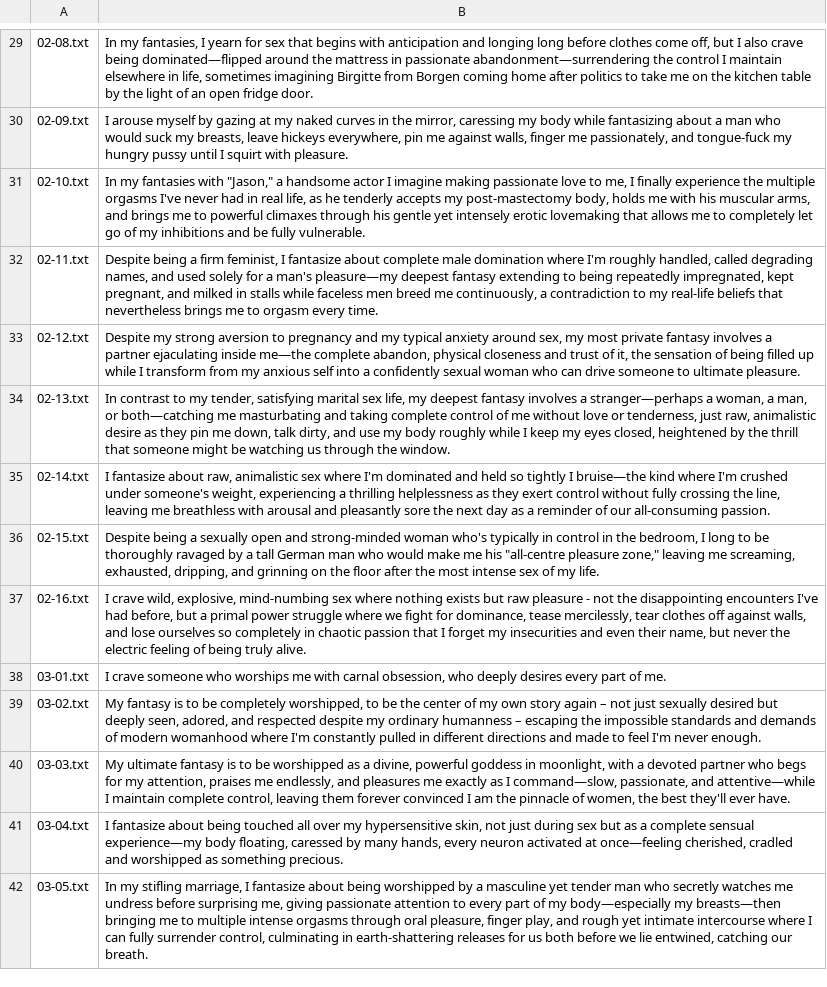
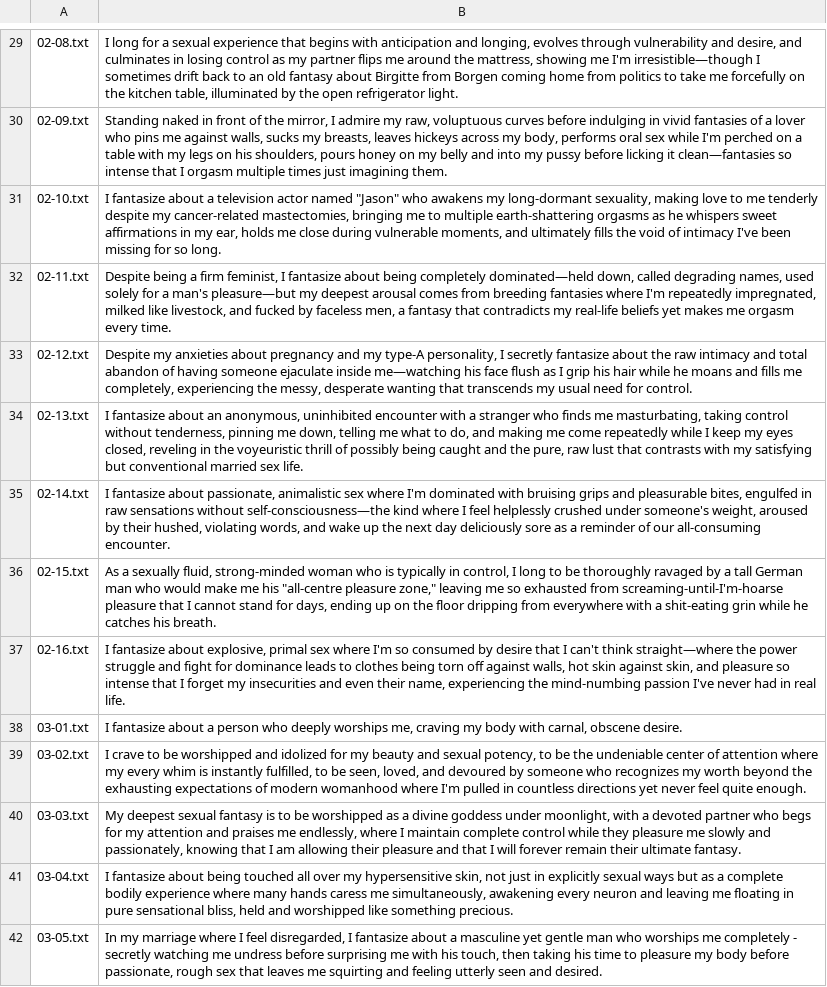
Before and after one commit to colinhb/talk-about-want, a TSV file: dist/letter-synthesis.tsv, drawn as a sheet; only a part is shown, gaps mark what is left out; the diff covers the shown part only; the diff names each change by its address in the sheet, - before the commit and + after, or states it on an @@ line.

```diff
--- a/dist/letter-synthesis.tsv
+++ b/dist/letter-synthesis.tsv
-B29: In my fantasies, I yearn for sex that begins with anticipation and longing long before clothes come off, but I also crave being dominated—flipped around the mattress in passionate abandonment—surrendering the control I maintain elsewhere in life, sometimes imagining Birgitte from Borgen coming home after politics to take me on the kitchen table by the light of an open fridge door.
+B29: I long for a sexual experience that begins with anticipation and longing, evolves through vulnerability and desire, and culminates in losing control as my partner flips me around the mattress, showing me I'm irresistible—though I sometimes drift back to an old fantasy about Birgitte from Borgen coming home from politics to take me forcefully on the kitchen table, illuminated by the open refrigerator light.
-B30: I arouse myself by gazing at my naked curves in the mirror, caressing my body while fantasizing about a man who would suck my breasts, leave hickeys everywhere, pin me against walls, finger me passionately, and tongue-fuck my hungry pussy until I squirt with pleasure.
+B30: Standing naked in front of the mirror, I admire my raw, voluptuous curves before indulging in vivid fantasies of a lover who pins me against walls, sucks my breasts, leaves hickeys across my body, performs oral sex while I'm perched on a table with my legs on his shoulders, pours honey on my belly and into my pussy before licking it clean—fantasies so intense that I orgasm multiple times just imagining them.
-B31: In my fantasies with "Jason," a handsome actor I imagine making passionate love to me, I finally experience the multiple orgasms I've never had in real life, as he tenderly accepts my post-mastectomy body, holds me with his muscular arms, and brings me to powerful climaxes through his gentle yet intensely erotic lovemaking that allows me to completely let go of my inhibitions and be fully vulnerable.
+B31: I fantasize about a television actor named "Jason" who awakens my long-dormant sexuality, making love to me tenderly despite my cancer-related mastectomies, bringing me to multiple earth-shattering orgasms as he whispers sweet affirmations in my ear, holds me close during vulnerable moments, and ultimately fills the void of intimacy I've been missing for so long.
-B32: …fantasize about complete male domination where I'm roughly handled, called degrading names, and used solely for a man's pleasure—my deepest fantasy extending to being repeatedly impregnated, kept pregnant, and milked in stalls while faceless men breed me continuously, a contradiction to my real-life beliefs that nevertheless brings me to orgasm every…
+B32: …fantasize about being completely dominated—held down, called degrading names, used solely for a man's pleasure—but my deepest arousal comes from breeding fantasies where I'm repeatedly impregnated, milked like livestock, and fucked by faceless men, a fantasy that contradicts my real-life beliefs yet makes me orgasm every…
-B33: Despite my strong aversion to pregnancy and my typical anxiety around sex, my most private fantasy involves a partner ejaculating inside me—the complete abandon, physical closeness and trust of it, the sensation of being filled up while I transform from my anxious self into a confidently sexual woman who can drive someone to ultimate pleasure.
+B33: Despite my anxieties about pregnancy and my type-A personality, I secretly fantasize about the raw intimacy and total abandon of having someone ejaculate inside me—watching his face flush as I grip his hair while he moans and fills me completely, experiencing the messy, desperate wanting that transcends my usual need for control.
-B34: In contrast to my tender, satisfying marital sex life, my deepest fantasy involves a stranger—perhaps a woman, a man, or both—catching me masturbating and taking complete control of me without love or tenderness, just raw, animalistic desire as they pin me down, talk dirty, and use my body roughly while I keep my eyes closed, heightened by the thrill that someone might be watching us through the window.
+B34: I fantasize about an anonymous, uninhibited encounter with a stranger who finds me masturbating, taking control without tenderness, pinning me down, telling me what to do, and making me come repeatedly while I keep my eyes closed, reveling in the voyeuristic thrill of possibly being caught and the pure, raw lust that contrasts with my satisfying but conventional married sex life.
-B35: …fantasize about raw, animalistic sex where I'm dominated and held so tightly I bruise—the kind where I'm crushed under someone's weight, experiencing a thrilling helplessness as they exert control without fully crossing the line, leaving me breathless with arousal and pleasantly sore the next day as a reminder of our all-consuming passion.
+B35: …fantasize about passionate, animalistic sex where I'm dominated with bruising grips and pleasurable bites, engulfed in raw sensations without self-consciousness—the kind where I feel helplessly crushed under someone's weight, aroused by their hushed, violating words, and wake up the next day deliciously sore as a reminder of our all-consuming encounter.
-B36: Despite being a sexually open and strong-minded woman who's typically in control in the bedroom, I long to be thoroughly ravaged by a tall German man who would make me his "all-centre pleasure zone," leaving me screaming, exhausted, dripping, and grinning on the floor after the most intense sex of my life.
+B36: As a sexually fluid, strong-minded woman who is typically in control, I long to be thoroughly ravaged by a tall German man who would make me his "all-centre pleasure zone," leaving me so exhausted from screaming-until-I'm-hoarse pleasure that I cannot stand for days, ending up on the floor dripping from everywhere with a shit-eating grin while he catches his breath.
-B37: I crave wild, explosive, mind-numbing sex where nothing exists but raw pleasure - not the disappointing encounters I've had before, but a primal power struggle where we fight for dominance, tease mercilessly, tear clothes off against walls, and lose ourselves so completely in chaotic passion that I forget my insecurities and even their name, but never the electric feeling of being truly alive.
+B37: I fantasize about explosive, primal sex where I'm so consumed by desire that I can't think straight—where the power struggle and fight for dominance leads to clothes being torn off against walls, hot skin against skin, and pleasure so intense that I forget my insecurities and even their name, experiencing the mind-numbing passion I've never had in real life.
-B38: I crave someone who worships me with carnal obsession, who deeply desires every part of me.
+B38: I fantasize about a person who deeply worships me, craving my body with carnal, obscene desire.
-B39: My fantasy is to be completely worshipped, to be the center of my own story again – not just sexually desired but deeply seen, adored, and respected despite my ordinary humanness – escaping the impossible standards and demands of modern womanhood where I'm constantly pulled in different directions and made to feel I'm never enough.
+B39: I crave to be worshipped and idolized for my beauty and sexual potency, to be the undeniable center of attention where my every whim is instantly fulfilled, to be seen, loved, and devoured by someone who recognizes my worth beyond the exhausting expectations of modern womanhood where I'm pulled in countless directions yet never feel quite enough.
-B40: My ultimate fantasy is to be worshipped as a divine, powerful goddess in moonlight, with a devoted partner who begs for my attention, praises me endlessly, and pleasures me exactly as I command—slow, passionate, and attentive—while I maintain complete control, leaving them forever convinced I am the pinnacle of women, the best they'll ever have.
+B40: My deepest sexual fantasy is to be worshipped as a divine goddess under moonlight, with a devoted partner who begs for my attention and praises me endlessly, where I maintain complete control while they pleasure me slowly and passionately, knowing that I am allowing their pleasure and that I will forever remain their ultimate fantasy.
-B41: …not just during sex but as a complete sensual experience—my body floating, caressed by many hands, every neuron activated at once—feeling cherished, cradled and worshipped as something precious.
+B41: …not just in explicitly sexual ways but as a complete bodily experience where many hands caress me simultaneously, awakening every neuron and leaving me floating in pure sensational bliss, held and worshipped like something precious.
-B42: In my stifling marriage, I fantasize about being worshipped by a masculine yet tender man who secretly watches me undress before surprising me, giving passionate attention to every part of my body—especially my breasts—then bringing me to multiple intense orgasms through oral pleasure, finger play, and rough yet intimate intercourse where I can fully surrender control, culminating in earth-shattering releases for us both before we lie entwined, catching our breath.
+B42: In my marriage where I feel disregarded, I fantasize about a masculine yet gentle man who worships me completely - secretly watching me undress before surprising me with his touch, then taking his time to pleasure my body before passionate, rough sex that leaves me squirting and feeling utterly seen and desired.
```
Also changed, not shown: 163 edited cells elsewhere in this file, 1 other file.
